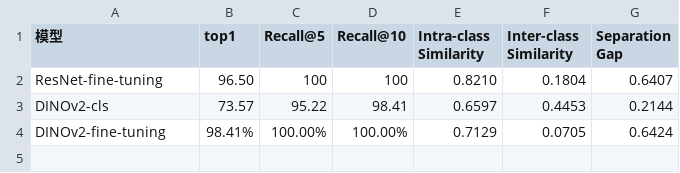
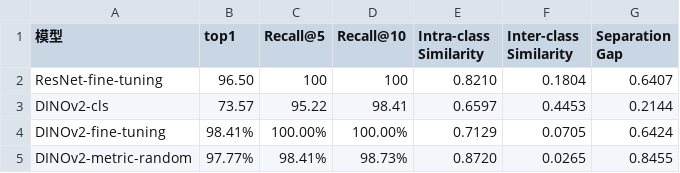
Before and after one commit to zpskt/ML-learning, a CSV file: pytorch/物品匹配/特征识别/指标.csv, drawn as a sheet.

Commit message:
更新指标

```diff
--- a/pytorch/物品匹配/特征识别/指标.csv
+++ b/pytorch/物品匹配/特征识别/指标.csv
@@ -4 +4,2 @@ DINOv2-cls,73.57,95.22,98.41,0.6597,0.4453,0.2144
 DINOv2-fine-tuning,98.41%,100.00%,100.00%,0.7129,0.0705,0.6424
+DINOv2-metric-random,97.77%,98.41%,98.73%,0.8720,0.0265,0.8455
```
